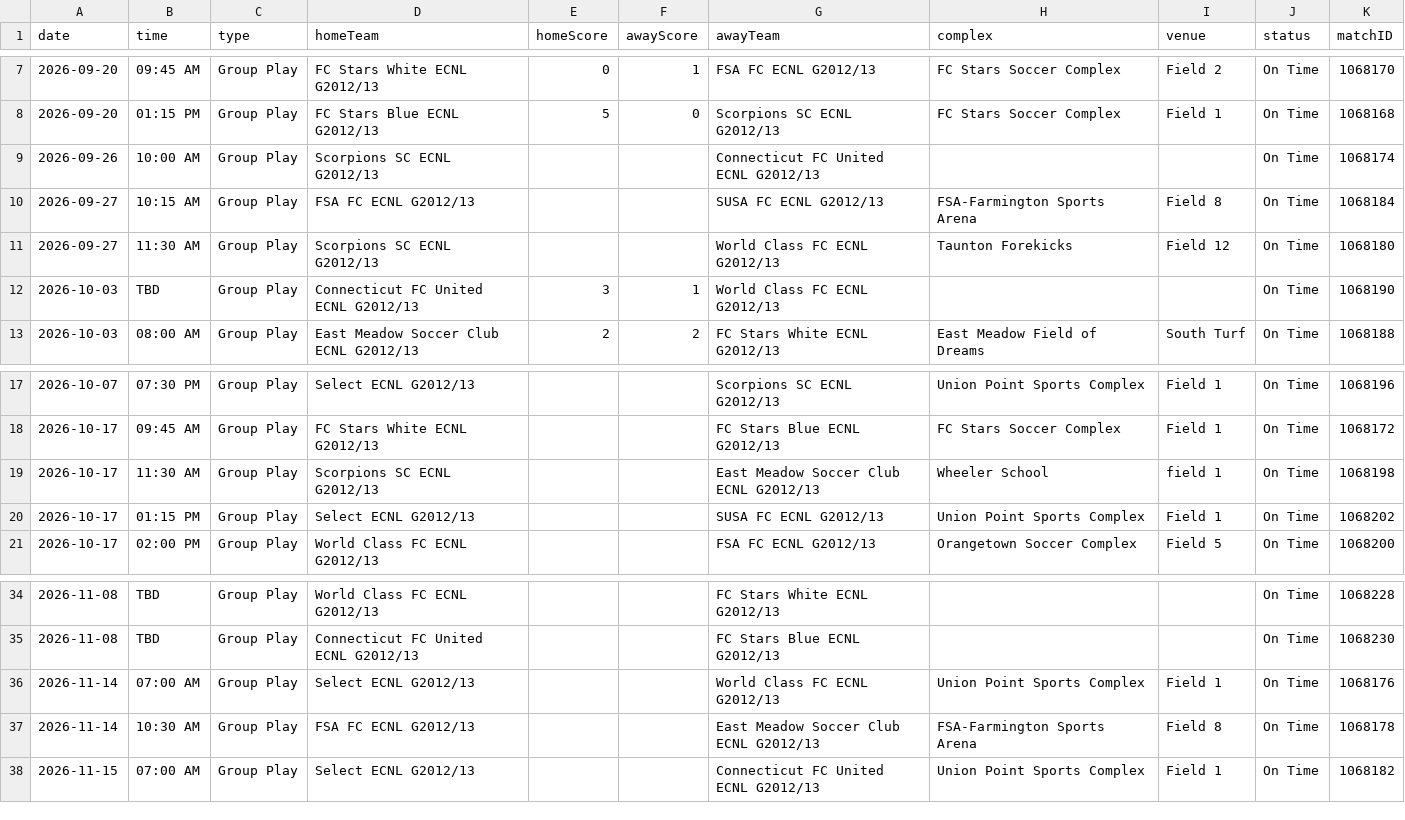
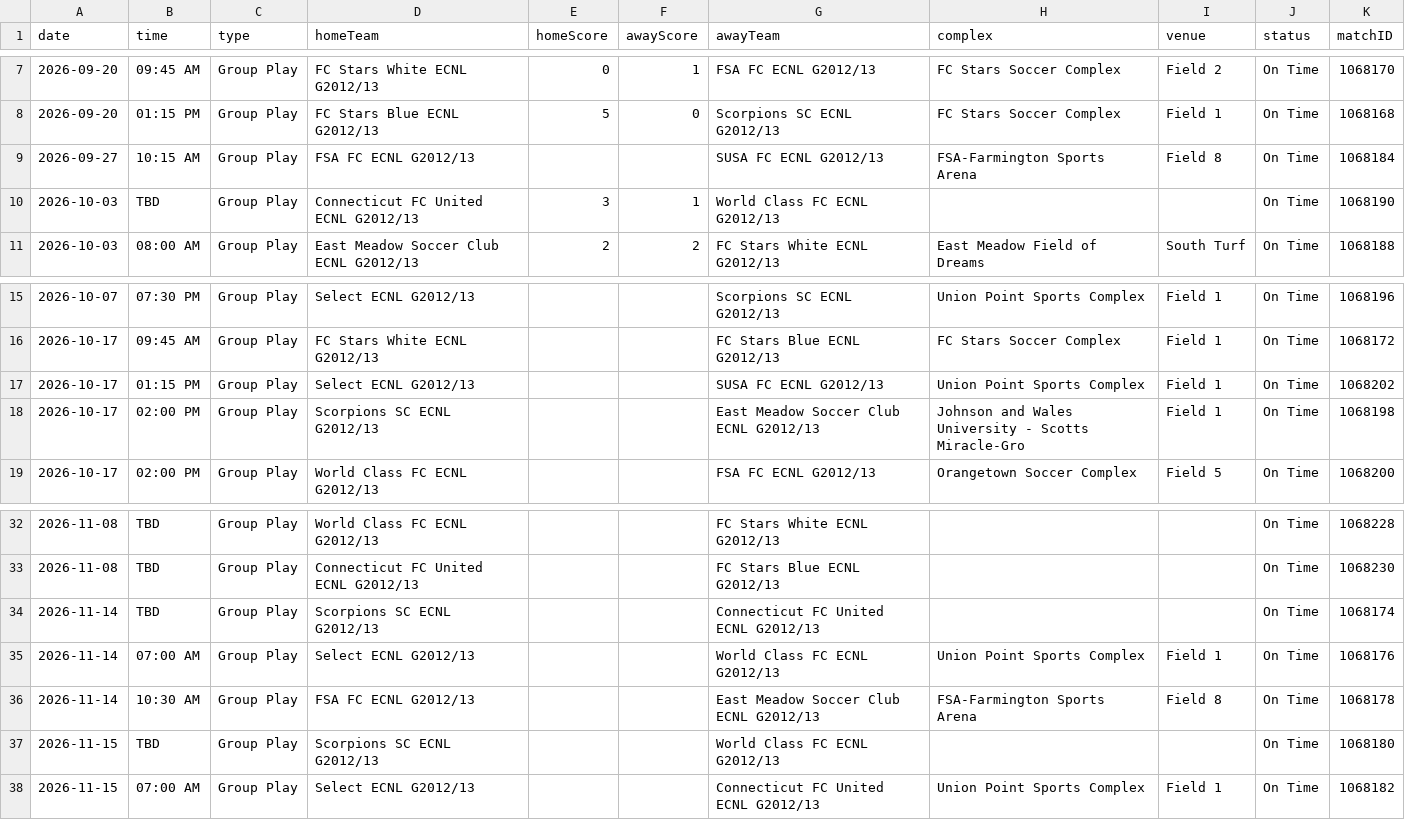
Before and after one commit to NextOneTwoLabs/ecnl-dashboard, a CSV file: export/2026-27/New-England/GU14-ECNL.schedule.csv, drawn as a sheet; only a part is shown, gaps mark what is left out; removed rows and columns are numbered as before the commit, all else as after; the diff names each change by its address in the sheet, - before the commit and + after, or states it on an @@ line.

```diff
--- a/export/2026-27/New-England/GU14-ECNL.schedule.csv
+++ b/export/2026-27/New-England/GU14-ECNL.schedule.csv
-row 9: 2026-09-26 | 10:00 AM | Group Play | Scorpions SC ECNL G2012/13 |  |  | Connecticut FC United ECNL G2012/13 |  |  | On Time | 1068174
-row 11: 2026-09-27 | 11:30 AM | Group Play | Scorpions SC ECNL G2012/13 |  |  | World Class FC ECNL G2012/13 | Taunton Forekicks | Field 12 | On Time | 1068180
-row 19: 2026-10-17 | 11:30 AM | Group Play | Scorpions SC ECNL G2012/13 |  |  | East Meadow Soccer Club ECNL G2012/13 | Wheeler School | field 1 | On Time | 1068198
+row 18: 2026-10-17 | 02:00 PM | Group Play | Scorpions SC ECNL G2012/13 |  |  | East Meadow Soccer Club ECNL G2012/13 | Johnson and Wales University - Scotts Miracle-Gro | Field 1 | On Time | 1068198
+row 34: 2026-11-14 | TBD | Group Play | Scorpions SC ECNL G2012/13 |  |  | Connecticut FC United ECNL G2012/13 |  |  | On Time | 1068174
+row 37: 2026-11-15 | TBD | Group Play | Scorpions SC ECNL G2012/13 |  |  | World Class FC ECNL G2012/13 |  |  | On Time | 1068180
```
Also changed, not shown: export/2026-27/New-England/GU13-ECNL.schedule.csv, 4 other files.
